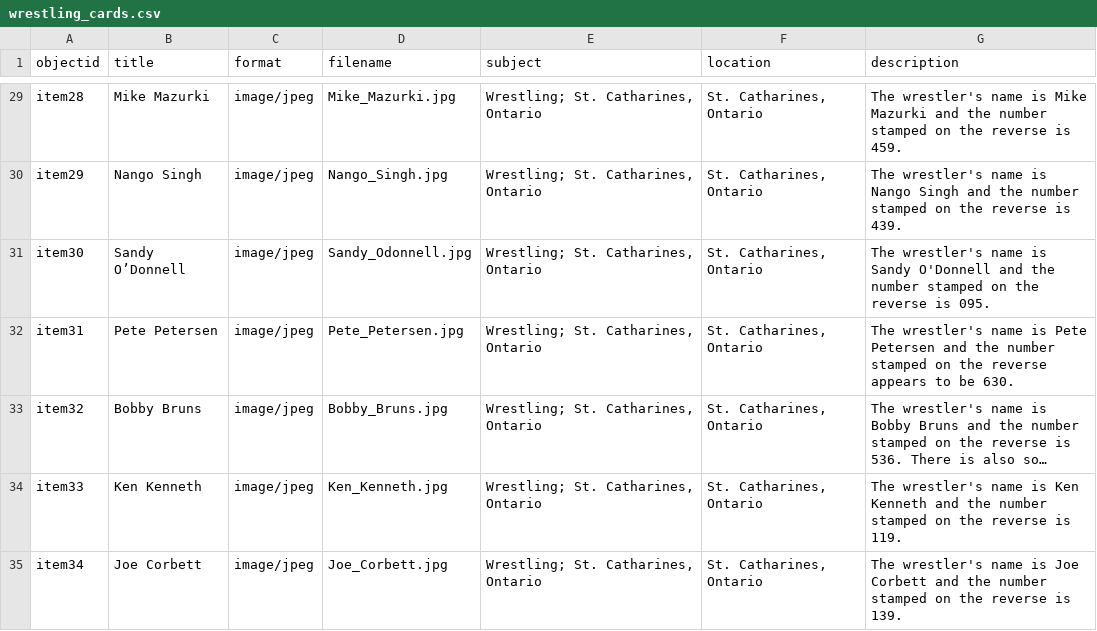
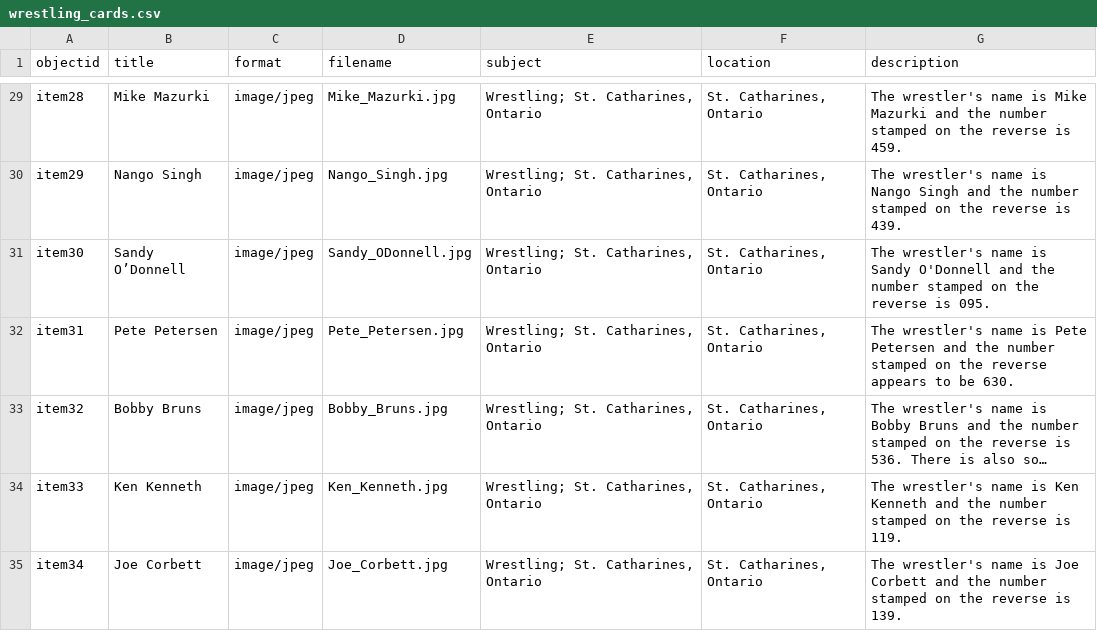
Before and after one commit to mcguinesss/Wrestling-Cards, a CSV file: _data/wrestling_cards.csv, drawn as a sheet; only a part is shown, gaps mark what is left out; long unchanged cells end in ….

Commit message:
Update wrestling_cards.csv

```diff
--- a/_data/wrestling_cards.csv
+++ b/_data/wrestling_cards.csv
@@ -31,3 +31,3 @@ item28,Mike Mazurki,image/jpeg,Mike_Mazurki.jpg,"Wrestling; St. Catharines, Onta
 item29,Nango Singh,image/jpeg,Nango_Singh.jpg,"Wrestling; St. Catharines, Ontario","St. Catharines, Ontario",The wrestler's name is Nango Singh and the number stamped on the reverse is 439.
-item30,Sandy O’Donnell,image/jpeg,Sandy_Odonnell.jpg,"Wrestling; St. Catharines, Ontario","St. Catharines, Ontario",The wrestler's name is Sandy O'Donnell and the number stamped on the reverse is 095.
+item30,Sandy O’Donnell,image/jpeg,Sandy_ODonnell.jpg,"Wrestling; St. Catharines, Ontario","St. Catharines, Ontario",The wrestler's name is Sandy O'Donnell and the number stamped on the reverse is 095.
 item31,Pete Petersen,image/jpeg,Pete_Petersen.jpg,"Wrestling; St. Catharines, Ontario","St. Catharines, Ontario",The wrestler's name is Pete Petersen and the number stamped on the reverse appears to be 630.
```
